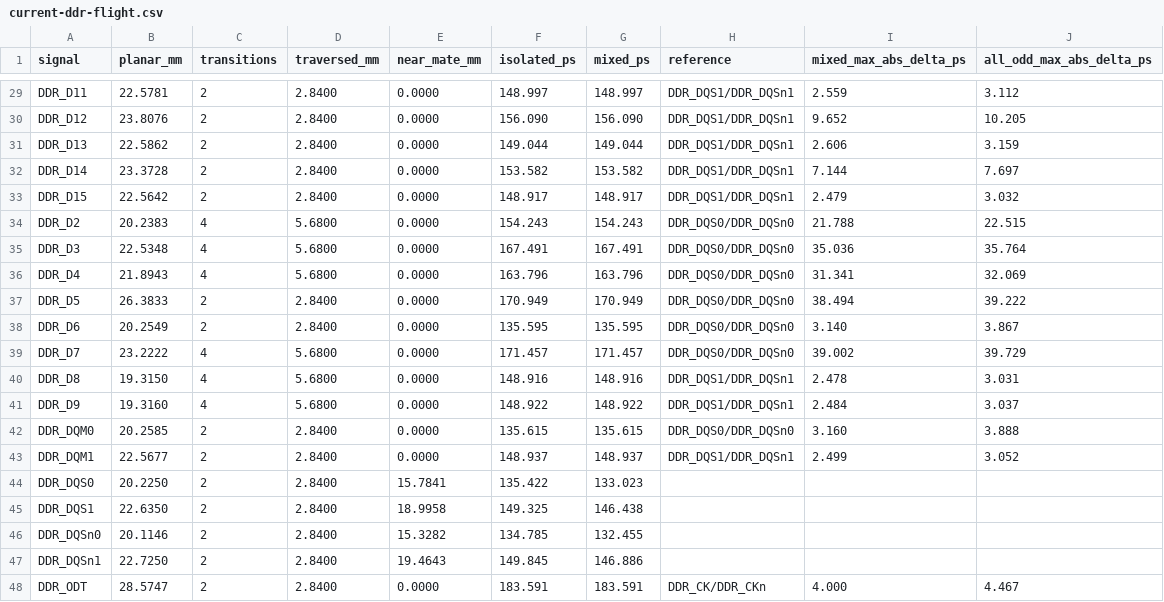
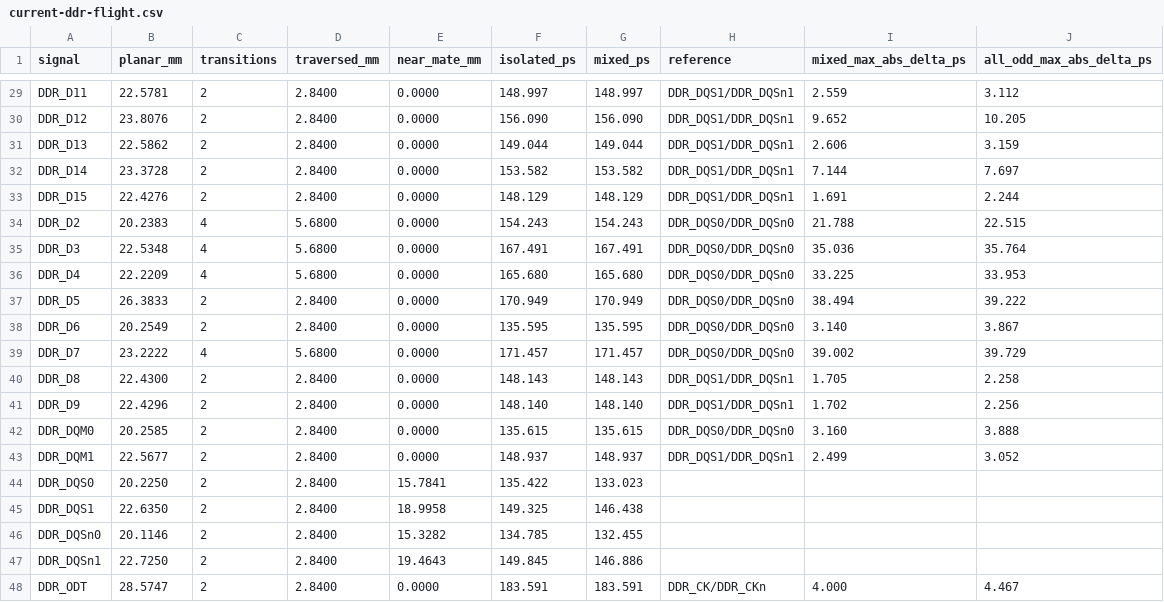
Before and after one commit to Abse2001/pixel-dash, a CSV file: checks/current-ddr-flight.csv, drawn as a sheet; only a part is shown, gaps mark what is left out.

```diff
--- a/checks/current-ddr-flight.csv
+++ b/checks/current-ddr-flight.csv
@@ -32,6 +32,6 @@ DDR_D13,22.5862,2,2.8400,0.0000,149.044,149.044,DDR_DQS1/DDR_DQSn1,2.606,3.159
 DDR_D14,23.3728,2,2.8400,0.0000,153.582,153.582,DDR_DQS1/DDR_DQSn1,7.144,7.697
-DDR_D15,22.5642,2,2.8400,0.0000,148.917,148.917,DDR_DQS1/DDR_DQSn1,2.479,3.032
+DDR_D15,22.4276,2,2.8400,0.0000,148.129,148.129,DDR_DQS1/DDR_DQSn1,1.691,2.244
 DDR_D2,20.2383,4,5.6800,0.0000,154.243,154.243,DDR_DQS0/DDR_DQSn0,21.788,22.515
 DDR_D3,22.5348,4,5.6800,0.0000,167.491,167.491,DDR_DQS0/DDR_DQSn0,35.036,35.764
-DDR_D4,21.8943,4,5.6800,0.0000,163.796,163.796,DDR_DQS0/DDR_DQSn0,31.341,32.069
+DDR_D4,22.2209,4,5.6800,0.0000,165.680,165.680,DDR_DQS0/DDR_DQSn0,33.225,33.953
 DDR_D5,26.3833,2,2.8400,0.0000,170.949,170.949,DDR_DQS0/DDR_DQSn0,38.494,39.222
@@ -39,4 +39,4 @@ DDR_D6,20.2549,2,2.8400,0.0000,135.595,135.595,DDR_DQS0/DDR_DQSn0,3.140,3.867
 DDR_D7,23.2222,4,5.6800,0.0000,171.457,171.457,DDR_DQS0/DDR_DQSn0,39.002,39.729
-DDR_D8,19.3150,4,5.6800,0.0000,148.916,148.916,DDR_DQS1/DDR_DQSn1,2.478,3.031
-DDR_D9,19.3160,4,5.6800,0.0000,148.922,148.922,DDR_DQS1/DDR_DQSn1,2.484,3.037
+DDR_D8,22.4300,2,2.8400,0.0000,148.143,148.143,DDR_DQS1/DDR_DQSn1,1.705,2.258
+DDR_D9,22.4296,2,2.8400,0.0000,148.140,148.140,DDR_DQS1/DDR_DQSn1,1.702,2.256
 DDR_DQM0,20.2585,2,2.8400,0.0000,135.615,135.615,DDR_DQS0/DDR_DQSn0,3.160,3.888
```
Also changed, not shown: checks/current-ddr-change.csv, 5 other files.
